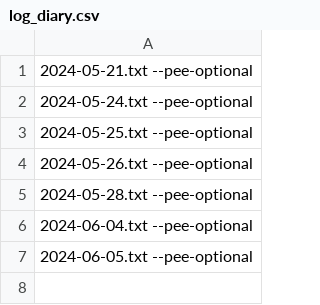
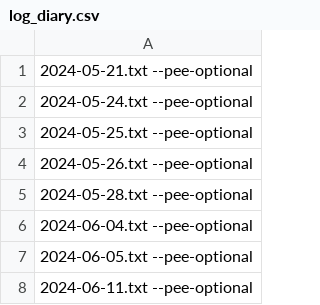
Before and after one commit to vladimir-zolotykh/pee_log, a CSV file: LOG_DIARY/log_diary.csv, drawn as a sheet; the diff names each change by its address in the sheet, - before the commit and + after, or states it on an @@ line.

Commit message:
Add 2024-06-11.txt

```diff
--- a/LOG_DIARY/log_diary.csv
+++ b/LOG_DIARY/log_diary.csv
+row 8: 2024-06-11.txt --pee-optional
```
